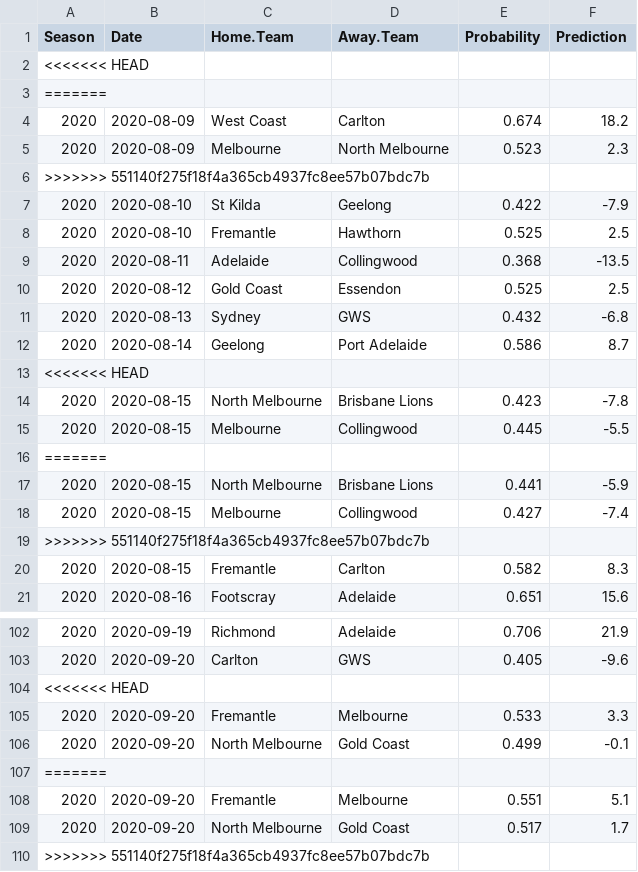
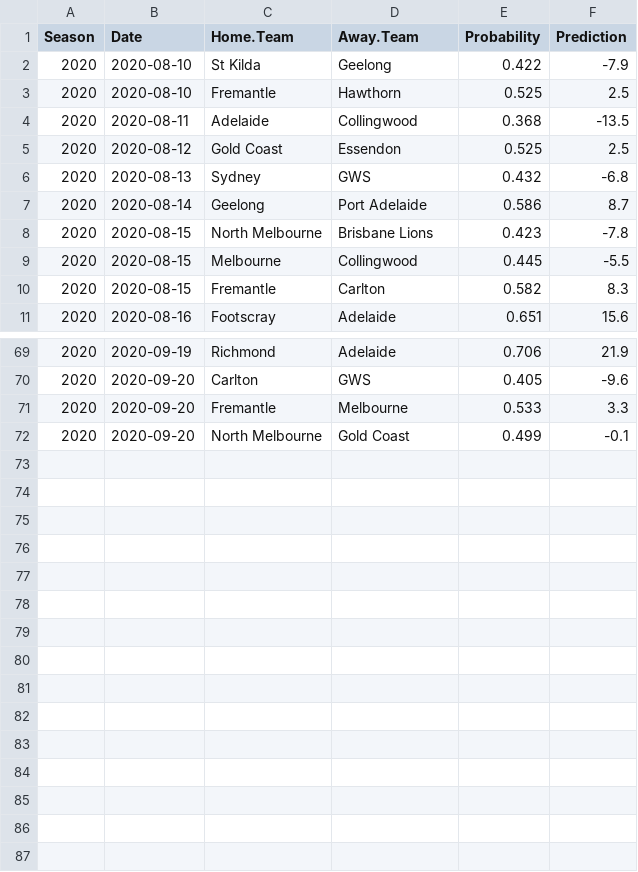
Before and after one commit to jimmyday12/plussixoneblog, a CSV file: data_files/raw-data/predictions_new.csv, drawn as a sheet; only a part is shown, gaps mark what is left out; the diff covers the shown part only.

```diff
--- a/data_files/raw-data/predictions_new.csv
+++ b/data_files/raw-data/predictions_new.csv
@@ -1,7 +1,2 @@
 Season,Date,Home.Team,Away.Team,Probability,Prediction
-<<<<<<< HEAD
-=======
-2020,2020-08-09,West Coast,Carlton,0.674,18.2
-2020,2020-08-09,Melbourne,North Melbourne,0.523,2.3
->>>>>>> 551140f275f18f4a365cb4937fc8ee57b07bdc7b
 2020,2020-08-10,St Kilda,Geelong,0.422,-7.9
@@ -12,9 +7,4 @@ Season,Date,Home.Team,Away.Team,Probability,Prediction
 2020,2020-08-14,Geelong,Port Adelaide,0.586,8.7
-<<<<<<< HEAD
 2020,2020-08-15,North Melbourne,Brisbane Lions,0.423,-7.8
 2020,2020-08-15,Melbourne,Collingwood,0.445,-5.5
-=======
-2020,2020-08-15,North Melbourne,Brisbane Lions,0.441,-5.9
-2020,2020-08-15,Melbourne,Collingwood,0.427,-7.4
->>>>>>> 551140f275f18f4a365cb4937fc8ee57b07bdc7b
 2020,2020-08-15,Fremantle,Carlton,0.582,8.3
@@ -103,8 +70,3 @@ Season,Date,Home.Team,Away.Team,Probability,Prediction
 2020,2020-09-20,Carlton,GWS,0.405,-9.6
-<<<<<<< HEAD
 2020,2020-09-20,Fremantle,Melbourne,0.533,3.3
 2020,2020-09-20,North Melbourne,Gold Coast,0.499,-0.1
-=======
-2020,2020-09-20,Fremantle,Melbourne,0.551,5.1
-2020,2020-09-20,North Melbourne,Gold Coast,0.517,1.7
->>>>>>> 551140f275f18f4a365cb4937fc8ee57b07bdc7b
```
Also changed, not shown: 23 removed rows elsewhere in this file, data_files/raw-data/AFLM_sims_summary.csv, 6 other files.
